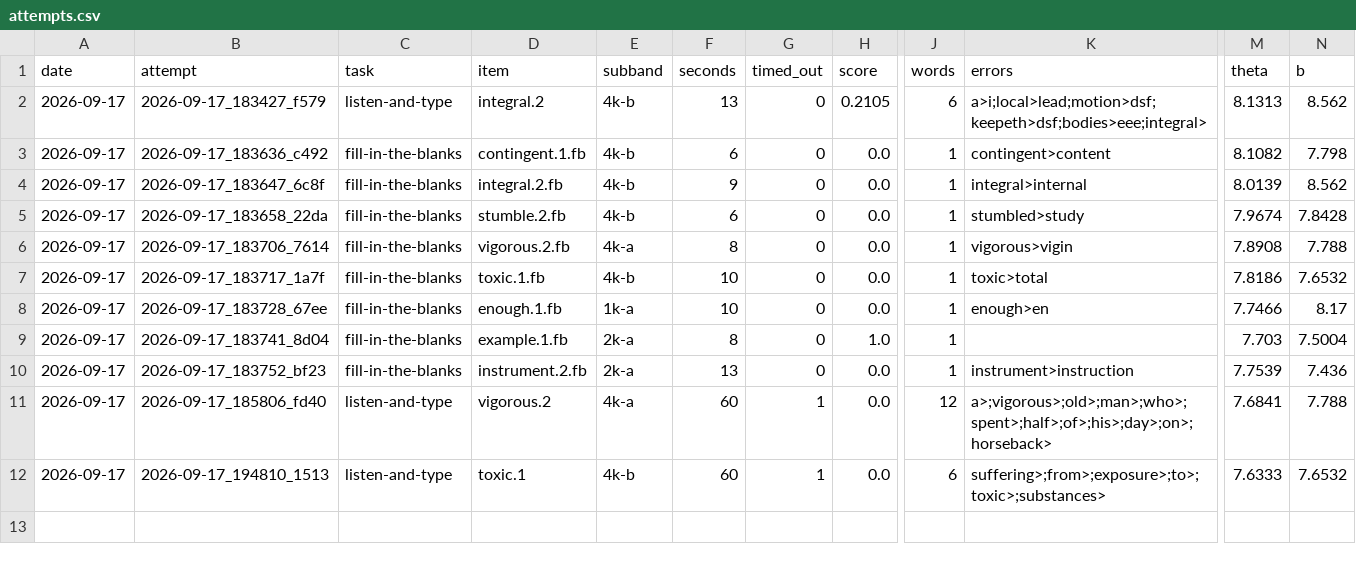
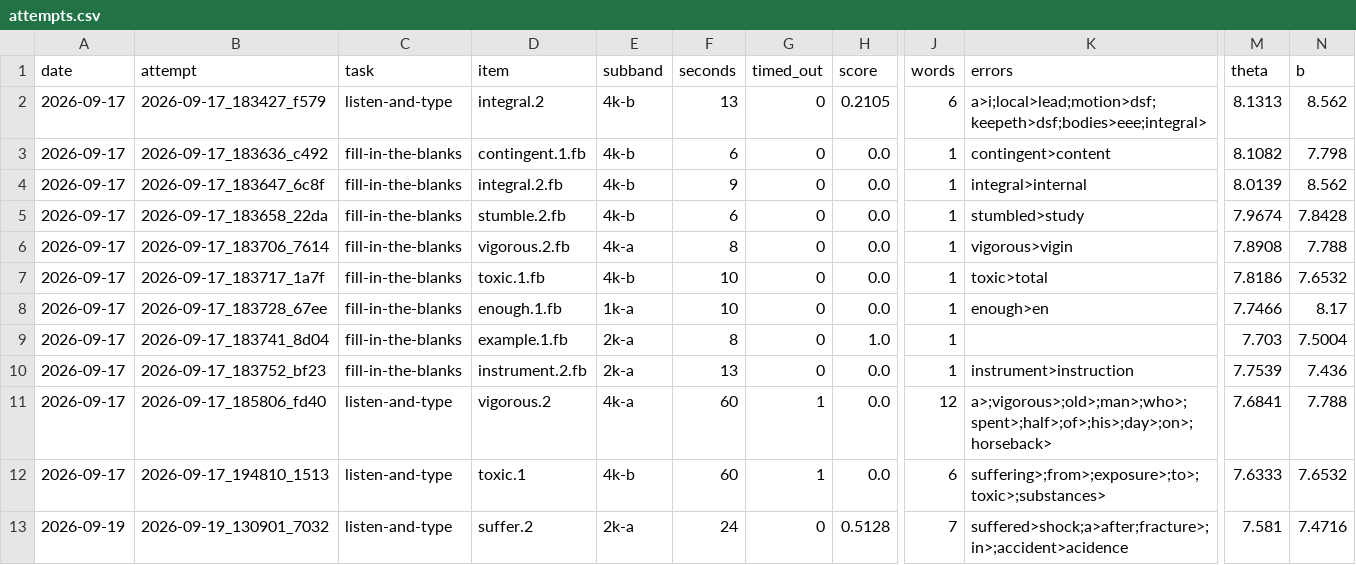
Before and after one commit to nhanpc/DET, a CSV file: practice/attempts.csv, drawn as a sheet; only a part is shown, gaps mark what is left out; rows hold the shown columns only; the diff names each change by its address in the sheet, - before the commit and + after, or states it on an @@ line.

Commit message:
Drill listen-and-type 2026-09-19_130901_7032: 0.5128, +2 my-words

```diff
--- a/practice/attempts.csv
+++ b/practice/attempts.csv
+row 13: 2026-09-19 | 2026-09-19_130901_7032 | listen-and-type | suffer.2 | 2k-a | 24 | 0 | 0.5128 | 7 | suffered>shock;a>after;fracture>;in>;accident>acidence | 7.581 | 7.4716
```
Also changed, not shown: vocab/my-words.csv.
